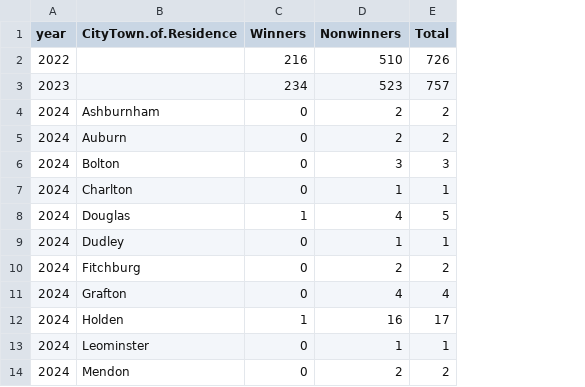
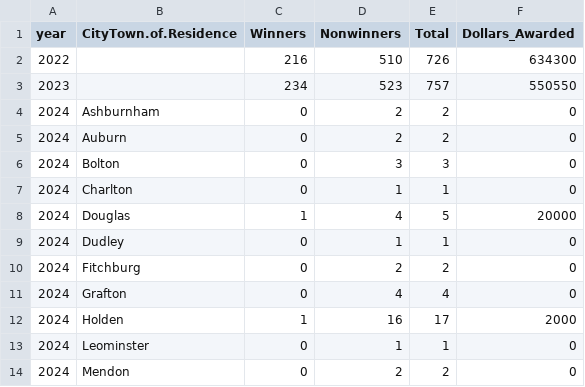
Before and after one commit to kbergs27/Group5stat392, a CSV file: LocationTally.csv, drawn as a sheet; only a part is shown; the diff names each change by its address in the sheet, - before the commit and + after, or states it on an @@ line.

Commit message:
added dollar amount to location tally

```diff
--- a/LocationTally.csv
+++ b/LocationTally.csv
+column F (Dollars_Awarded), rows 2-14: 634300 | 550550 | 0 | 0 | 0 | 0 | 20000 | 0 | 0 | 0 | 2000 | 0 | 0
```
Also changed, not shown: 1 other file.
